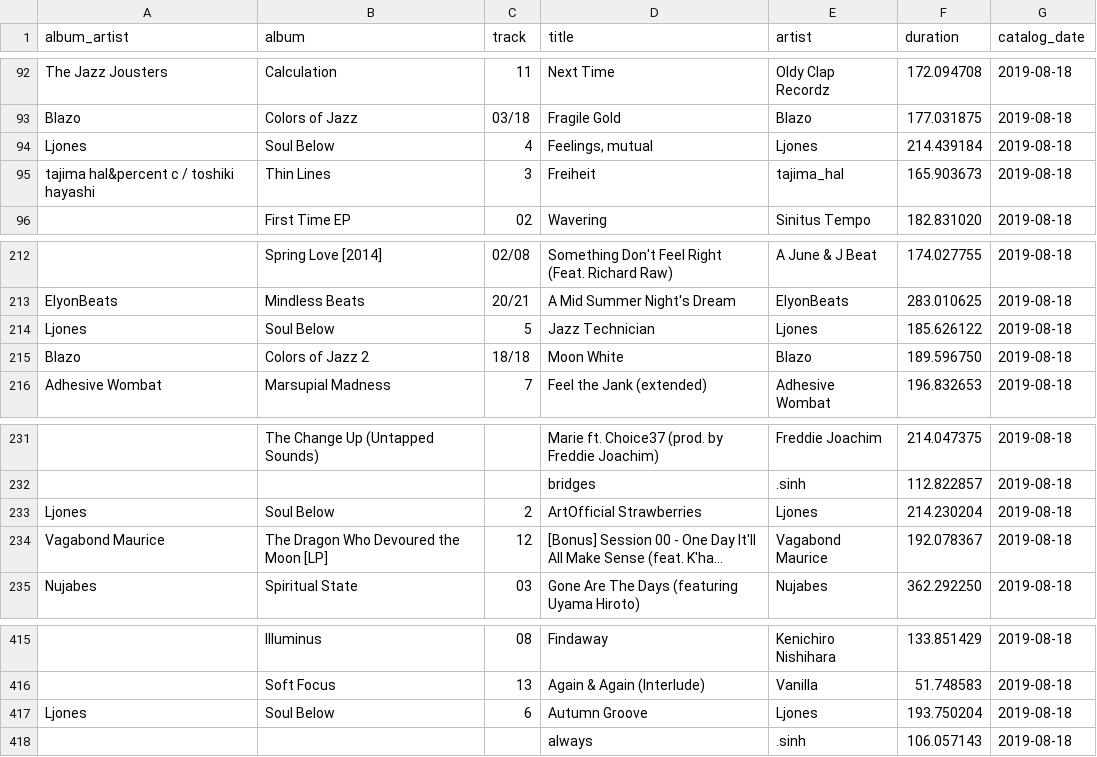
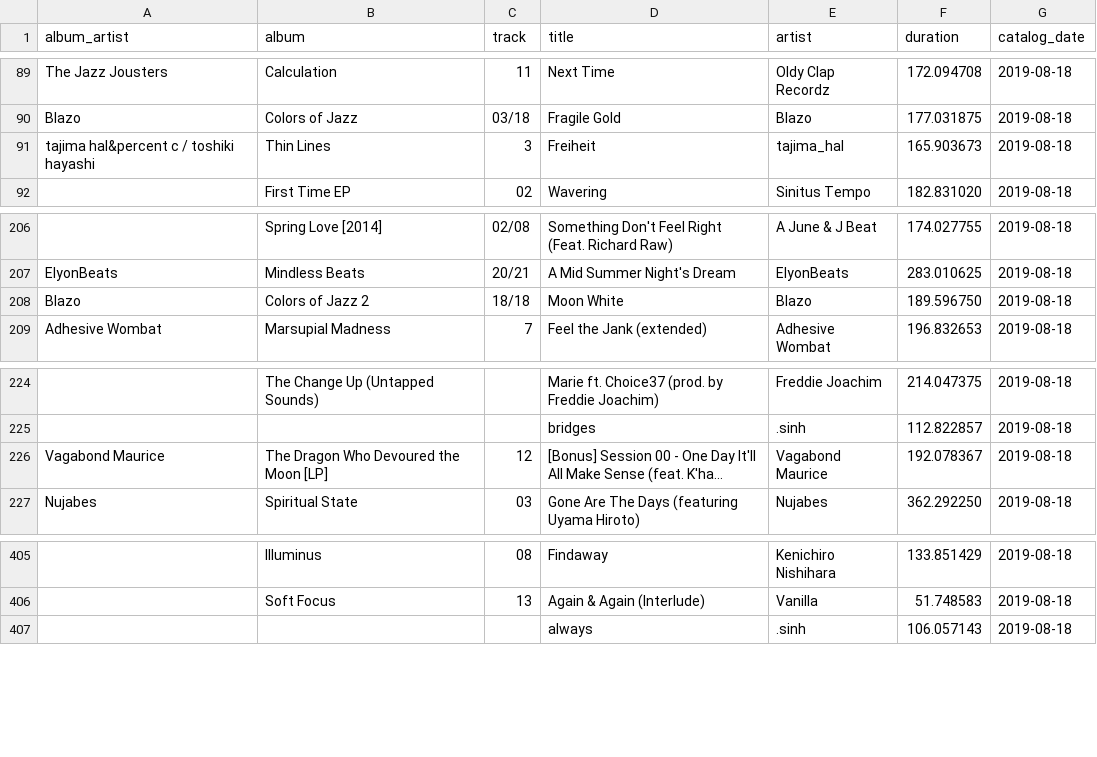
Before and after one commit to willjow/tracks, a CSV file: lib.csv, drawn as a sheet; only a part is shown, gaps mark what is left out; long unchanged cells end in …; the diff covers the shown part only; the diff names each change by its address in the sheet, - before the commit and + after, or states it on an @@ line.

Commit message:
added more tracks to favorites; removed soul below tracks so that they can be added again

```diff
--- a/lib.csv
+++ b/lib.csv
-row 94: Ljones | Soul Below | 4 | Feelings, mutual | Ljones | 214.439184 | 2019-08-18
-row 214: Ljones | Soul Below | 5 | Jazz Technician | Ljones | 185.626122 | 2019-08-18
-row 233: Ljones | Soul Below | 2 | ArtOfficial Strawberries | Ljones | 214.230204 | 2019-08-18
-row 417: Ljones | Soul Below | 6 | Autumn Groove | Ljones | 193.750204 | 2019-08-18
```
Also changed, not shown: 7 removed rows elsewhere in this file, 1 other file.
